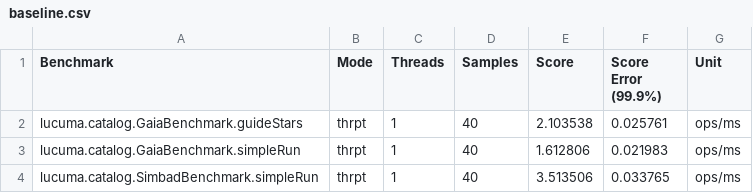
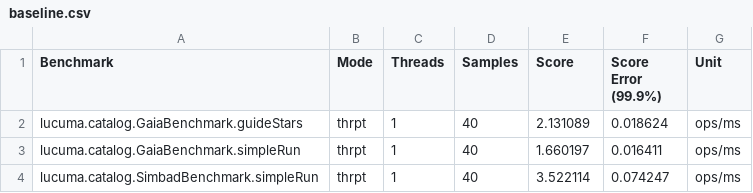
Before and after one commit to gemini-hlsw/lucuma-catalog, a CSV file: modules/benchmarks/baseline.csv, drawn as a sheet.

```diff
--- a/modules/benchmarks/baseline.csv
+++ b/modules/benchmarks/baseline.csv
@@ -1,4 +1,4 @@
 "Benchmark","Mode","Threads","Samples","Score","Score Error (99.9%)","Unit"
-"lucuma.catalog.GaiaBenchmark.guideStars","thrpt",1,40,2.103538,0.025761,"ops/ms"
-"lucuma.catalog.GaiaBenchmark.simpleRun","thrpt",1,40,1.612806,0.021983,"ops/ms"
-"lucuma.catalog.SimbadBenchmark.simpleRun","thrpt",1,40,3.513506,0.033765,"ops/ms"
+"lucuma.catalog.GaiaBenchmark.guideStars","thrpt",1,40,2.131089,0.018624,"ops/ms"
+"lucuma.catalog.GaiaBenchmark.simpleRun","thrpt",1,40,1.660197,0.016411,"ops/ms"
+"lucuma.catalog.SimbadBenchmark.simpleRun","thrpt",1,40,3.522114,0.074247,"ops/ms"
```
Also changed, not shown: 5 other files.
